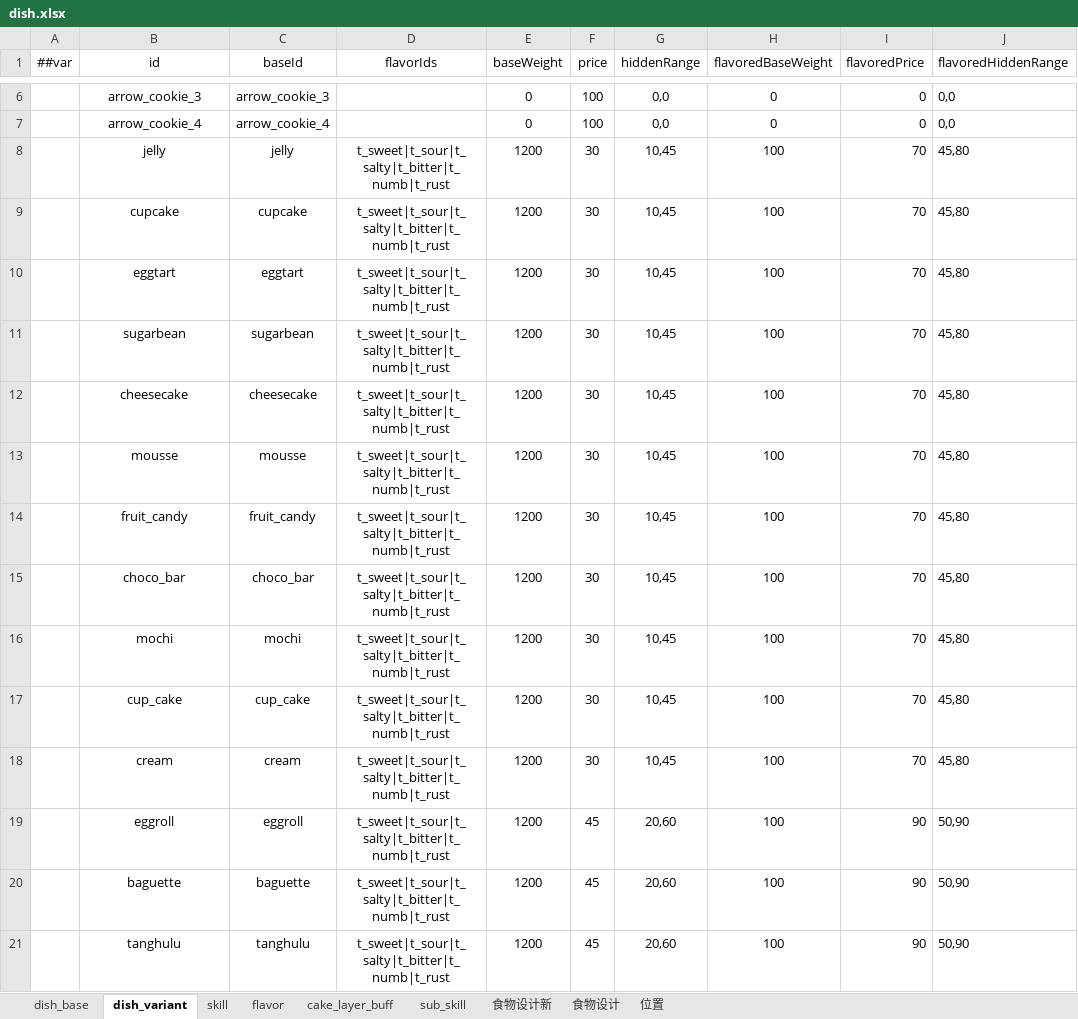
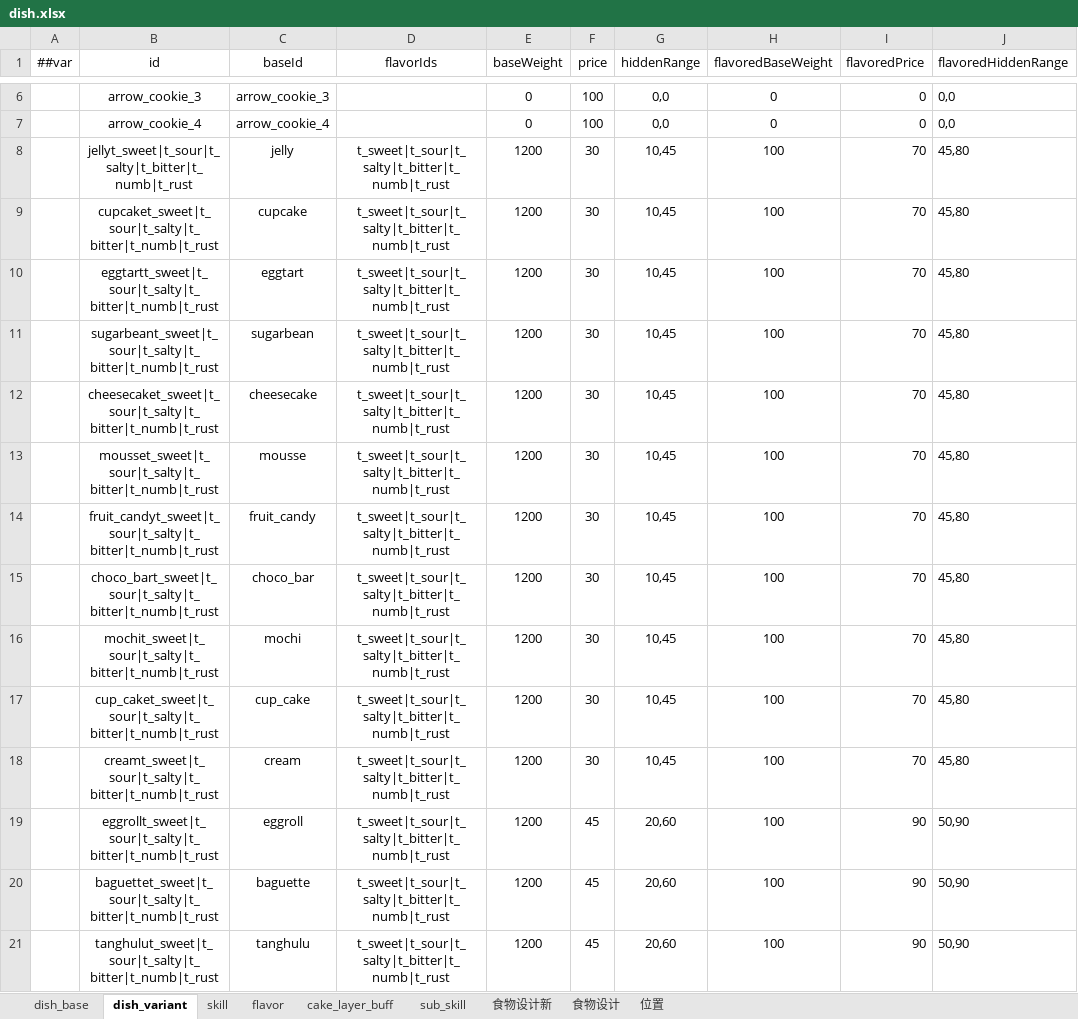
Before and after one commit to 2563495284/gourmetproject, an Excel workbook: GourmetProject/GameConfig/Datas/dish.xlsx, sheet dish_variant, drawn as a sheet; only a part is shown, gaps mark what is left out; values as stored, in another font and other column widths than the file's, no borders; the diff covers the shown part only; the diff names each change by its address in the sheet, - before the commit and + after, or states it on an @@ line.

```diff
--- a/GourmetProject/GameConfig/Datas/dish.xlsx (sheet dish_variant)
+++ b/GourmetProject/GameConfig/Datas/dish.xlsx (sheet dish_variant)
-B8 (id): jelly
+B8 (id): jellyt_sweet|t_sour|t_salty|t_bitter|t_numb|t_rust
-B9 (id): cupcake
+B9 (id): cupcaket_sweet|t_sour|t_salty|t_bitter|t_numb|t_rust
-B10 (id): eggtart
+B10 (id): eggtartt_sweet|t_sour|t_salty|t_bitter|t_numb|t_rust
-B11 (id): sugarbean
+B11 (id): sugarbeant_sweet|t_sour|t_salty|t_bitter|t_numb|t_rust
-B12 (id): cheesecake
+B12 (id): cheesecaket_sweet|t_sour|t_salty|t_bitter|t_numb|t_rust
-B13 (id): mousse
+B13 (id): mousset_sweet|t_sour|t_salty|t_bitter|t_numb|t_rust
-B14 (id): fruit_candy
+B14 (id): fruit_candyt_sweet|t_sour|t_salty|t_bitter|t_numb|t_rust
-B15 (id): choco_bar
+B15 (id): choco_bart_sweet|t_sour|t_salty|t_bitter|t_numb|t_rust
-B16 (id): mochi
+B16 (id): mochit_sweet|t_sour|t_salty|t_bitter|t_numb|t_rust
-B17 (id): cup_cake
+B17 (id): cup_caket_sweet|t_sour|t_salty|t_bitter|t_numb|t_rust
-B18 (id): cream
+B18 (id): creamt_sweet|t_sour|t_salty|t_bitter|t_numb|t_rust
-B19 (id): eggroll
+B19 (id): eggrollt_sweet|t_sour|t_salty|t_bitter|t_numb|t_rust
-B20 (id): baguette
+B20 (id): baguettet_sweet|t_sour|t_salty|t_bitter|t_numb|t_rust
-B21 (id): tanghulu
+B21 (id): tanghulut_sweet|t_sour|t_salty|t_bitter|t_numb|t_rust
```
Also changed, not shown: other rows of this sheet, sheet dish_base, GourmetProject/GameConfig/Datas/action.xlsx, GourmetProject/GameConfig/Datas/recipe.xlsx, 5 other files.
